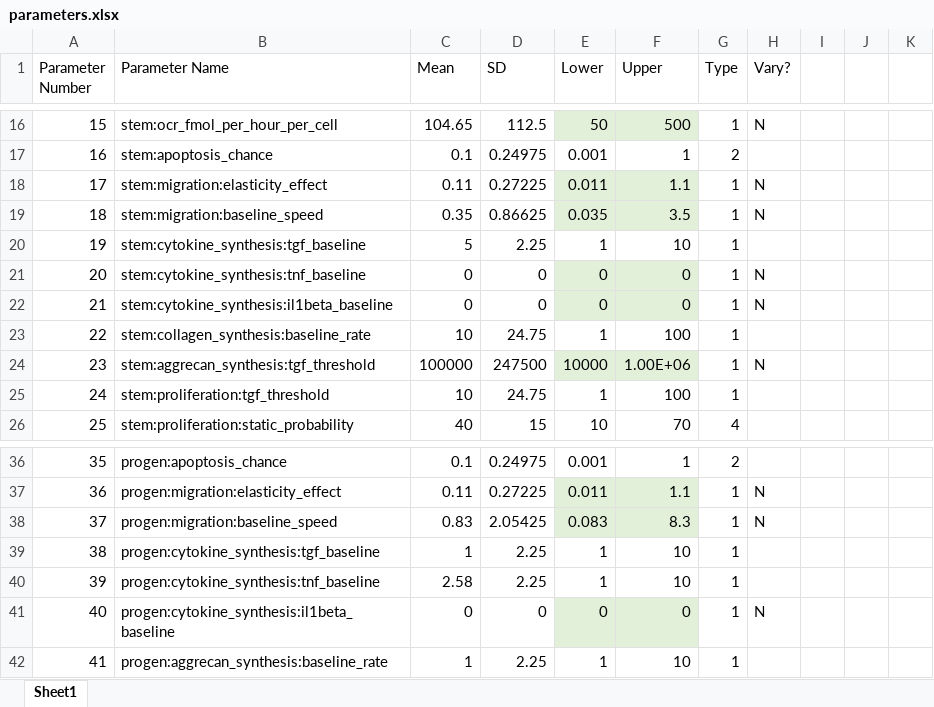
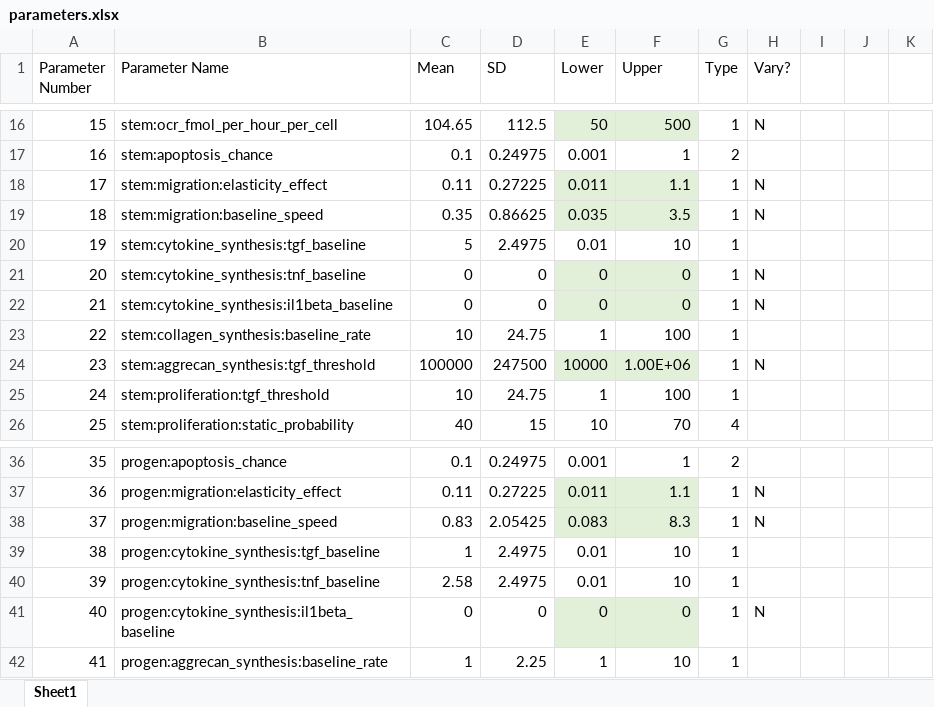
Before and after one commit to megmuni/ABM-Random-Forest, an Excel workbook: parameters.xlsx, sheet Sheet1, drawn as a sheet; only a part is shown, gaps mark what is left out; values as stored, in another font and other column widths than the file's, no borders; the diff names each change by its address in the sheet, - before the commit and + after, or states it on an @@ line.

```diff
--- a/parameters.xlsx (sheet Sheet1)
+++ b/parameters.xlsx (sheet Sheet1)
-D20 (SD): 2.25
+D20 (SD): 2.4975
-E20 (Lower): 1
+E20 (Lower): 0.01
-D39:D40 (SD): 2.25
+D39:D40 (SD): 2.4975
-E39:E40 (Lower): 1
+E39:E40 (Lower): 0.01
```
Also changed, not shown: 4 other files.
